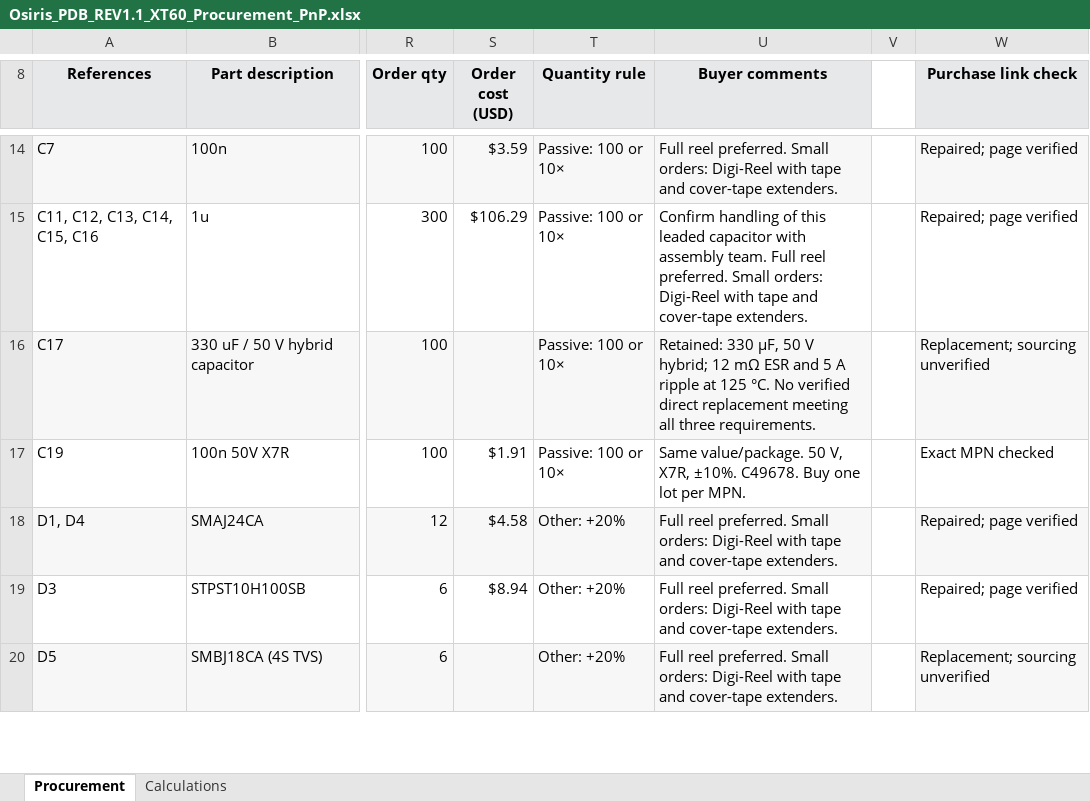
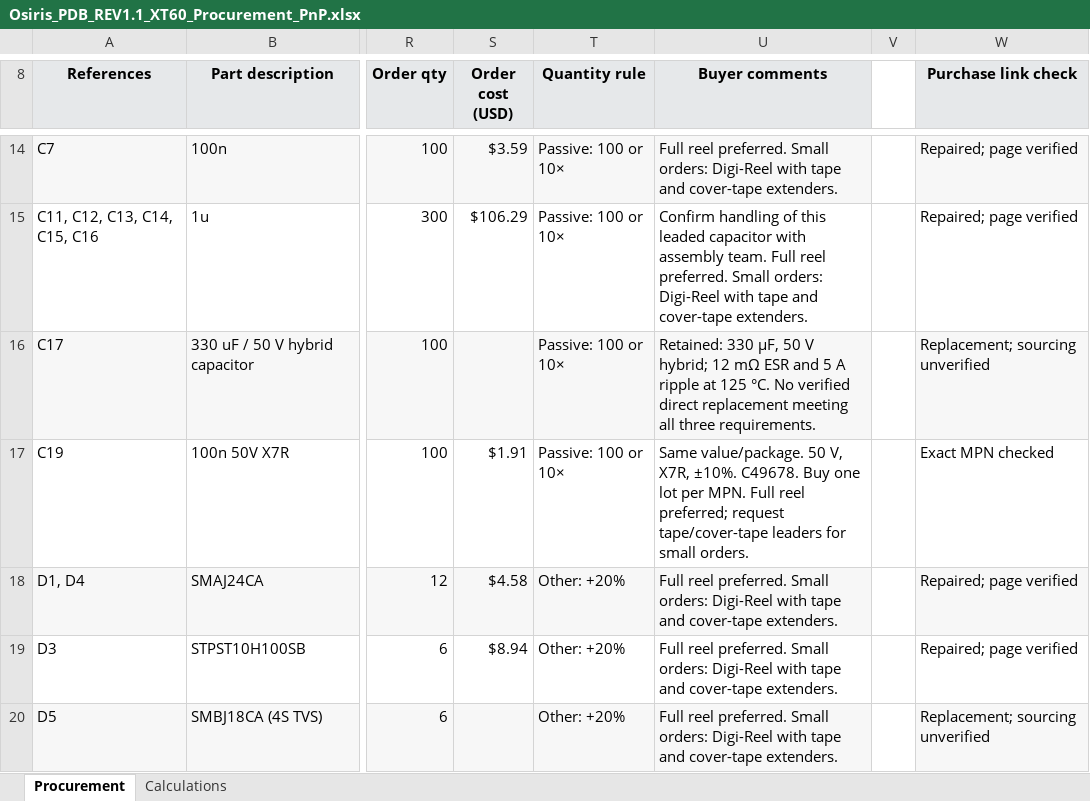
Before and after one commit to JaredGarza/Osiris_PDB_RevA, an Excel workbook: engineering/Osiris_PDB_REV1.1_XT60_Procurement_PnP.xlsx, sheet Procurement, drawn as a sheet; only a part is shown, gaps mark what is left out; values as stored, in another font and other column widths than the file's, no borders; the diff covers the shown part only; the diff names each change by its address in the sheet, - before the commit and + after, or states it on an @@ line.

Commit message:
Clarify PnP extra part quantities and tape purchasing guidance

```diff
--- a/engineering/Osiris_PDB_REV1.1_XT60_Procurement_PnP.xlsx (sheet Procurement)
+++ b/engineering/Osiris_PDB_REV1.1_XT60_Procurement_PnP.xlsx (sheet Procurement)
-U17 (Buyer comments): …per MPN.
+U17 (Buyer comments): …per MPN. Full reel preferred; request tape/cover-tape leaders for small orders.
```
Also changed, not shown: 14 edited cells elsewhere in this sheet.
